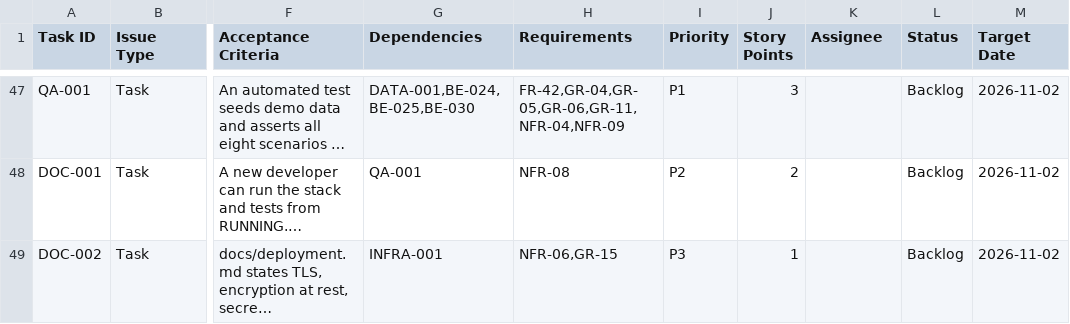
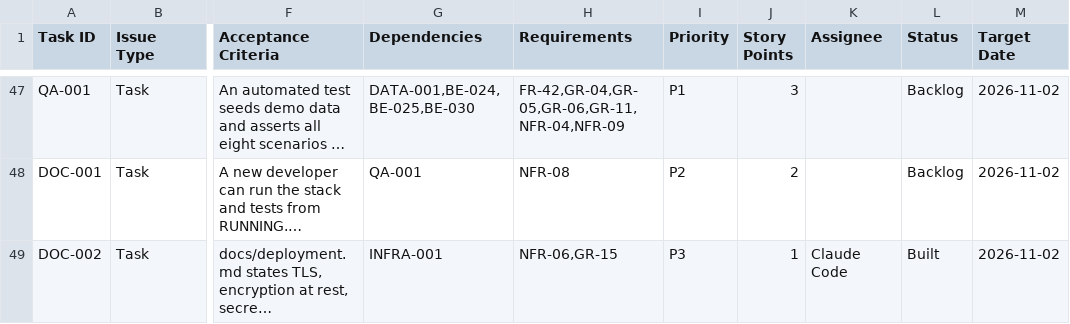
Before and after one commit to JADA-Squad/JADAssure, a CSV file: docs/jadassure-task-board.csv, drawn as a sheet; only a part is shown, gaps mark what is left out; long unchanged cells end in …; the diff names each change by its address in the sheet, - before the commit and + after, or states it on an @@ line.

```diff
--- a/docs/jadassure-task-board.csv
+++ b/docs/jadassure-task-board.csv
-K49 (Assignee): (empty)
+K49 (Assignee): Claude Code
-L49 (Status): Backlog
+L49 (Status): Built
```
Also changed, not shown: 13 other files.
